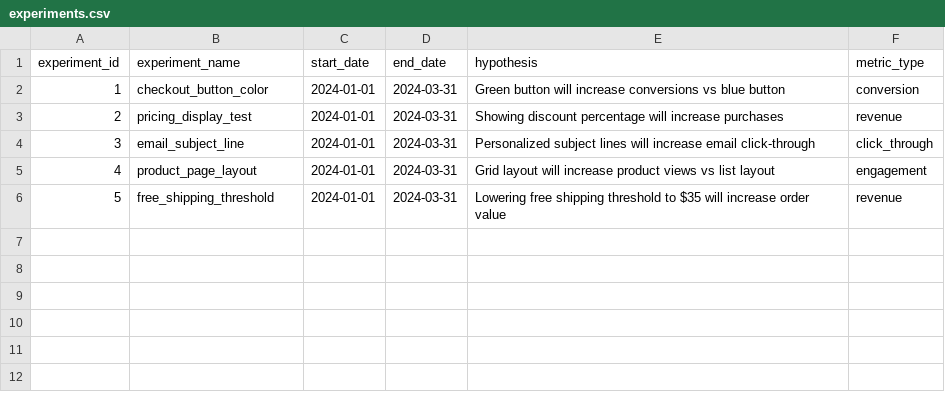
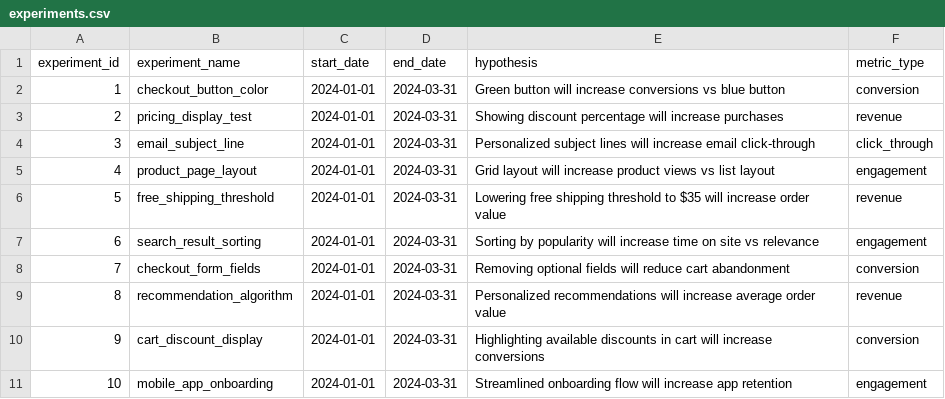
Before and after one commit to Rotimi779/AB-Testing, a CSV file: data/experiments.csv, drawn as a sheet; the diff names each change by its address in the sheet, - before the commit and + after, or states it on an @@ line.

```diff
--- a/data/experiments.csv
+++ b/data/experiments.csv
+row 7: 6 | search_result_sorting | 2024-01-01 | 2024-03-31 | Sorting by popularity will increase time on site vs relevance | engagement
+row 8: 7 | checkout_form_fields | 2024-01-01 | 2024-03-31 | Removing optional fields will reduce cart abandonment | conversion
+row 9: 8 | recommendation_algorithm | 2024-01-01 | 2024-03-31 | Personalized recommendations will increase average order value | revenue
+row 10: 9 | cart_discount_display | 2024-01-01 | 2024-03-31 | Highlighting available discounts in cart will increase conversions | conversion
+row 11: 10 | mobile_app_onboarding | 2024-01-01 | 2024-03-31 | Streamlined onboarding flow will increase app retention | engagement
```
Also changed, not shown: data/summary_and_analysis.csv, 13 other files.
